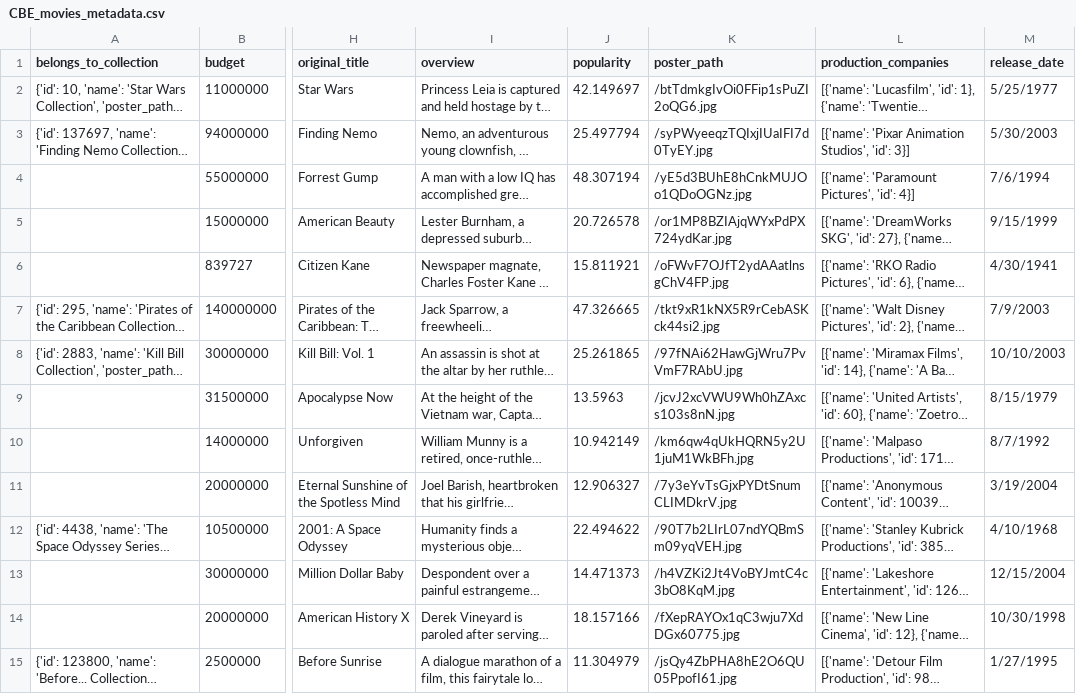
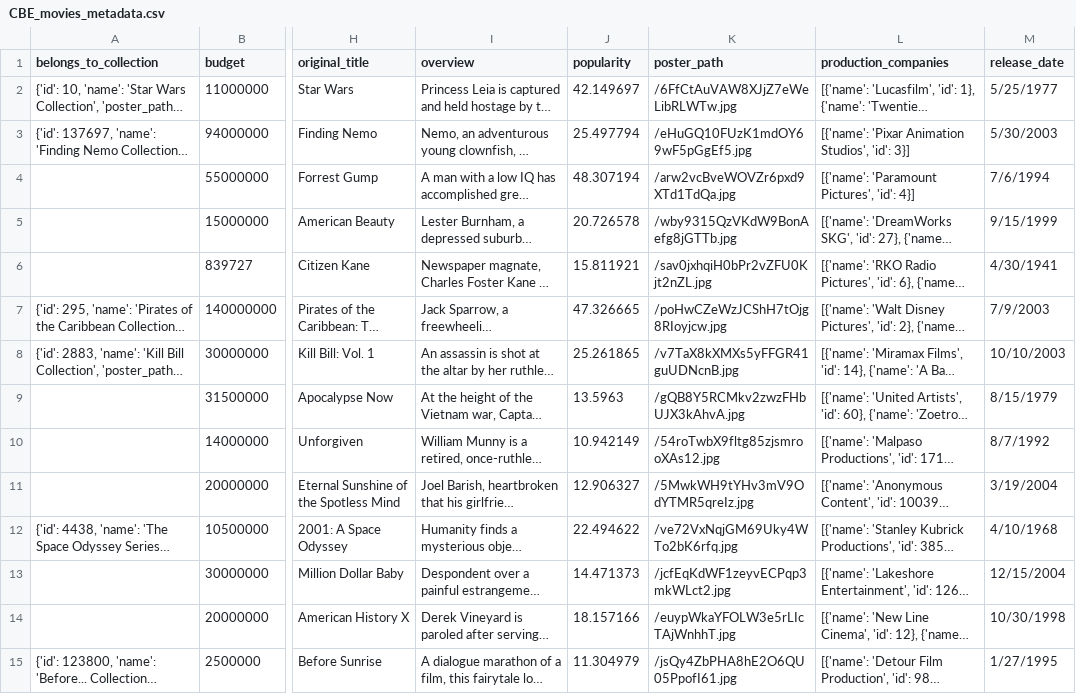
Before and after one commit to EzraNagel/YellowBoxProject, a CSV file: yellowbox/data/CBE_movies_metadata.csv, drawn as a sheet; only a part is shown, gaps mark what is left out; long unchanged cells end in …; the diff covers the shown part only; the diff names each change by its address in the sheet, - before the commit and + after, or states it on an @@ line.

```diff
--- a/yellowbox/data/CBE_movies_metadata.csv
+++ b/yellowbox/data/CBE_movies_metadata.csv
-K2 (poster_path): /btTdmkgIvOi0FFip1sPuZI2oQG6.jpg
+K2 (poster_path): /6FfCtAuVAW8XJjZ7eWeLibRLWTw.jpg
-K3 (poster_path): /syPWyeeqzTQIxjIUaIFI7d0TyEY.jpg
+K3 (poster_path): /eHuGQ10FUzK1mdOY69wF5pGgEf5.jpg
-K4 (poster_path): /yE5d3BUhE8hCnkMUJOo1QDoOGNz.jpg
+K4 (poster_path): /arw2vcBveWOVZr6pxd9XTd1TdQa.jpg
-K5 (poster_path): /or1MP8BZIAjqWYxPdPX724ydKar.jpg
+K5 (poster_path): /wby9315QzVKdW9BonAefg8jGTTb.jpg
-K6 (poster_path): /oFWvF7OJfT2ydAAatlnsgChV4FP.jpg
+K6 (poster_path): /sav0jxhqiH0bPr2vZFU0Kjt2nZL.jpg
-K7 (poster_path): /tkt9xR1kNX5R9rCebASKck44si2.jpg
+K7 (poster_path): /poHwCZeWzJCShH7tOjg8RIoyjcw.jpg
-K8 (poster_path): /97fNAi62HawGjWru7PvVmF7RAbU.jpg
+K8 (poster_path): /v7TaX8kXMXs5yFFGR41guUDNcnB.jpg
-K9 (poster_path): /jcvJ2xcVWU9Wh0hZAxcs103s8nN.jpg
+K9 (poster_path): /gQB8Y5RCMkv2zwzFHbUJX3kAhvA.jpg
-K10 (poster_path): /km6qw4qUkHQRN5y2U1juM1WkBFh.jpg
+K10 (poster_path): /54roTwbX9fltg85zjsmrooXAs12.jpg
-K11 (poster_path): /7y3eYvTsGjxPYDtSnumCLIMDkrV.jpg
+K11 (poster_path): /5MwkWH9tYHv3mV9OdYTMR5qreIz.jpg
-K12 (poster_path): /90T7b2LIrL07ndYQBmSm09yqVEH.jpg
+K12 (poster_path): /ve72VxNqjGM69Uky4WTo2bK6rfq.jpg
-K13 (poster_path): /h4VZKi2Jt4VoBYJmtC4c3bO8KqM.jpg
+K13 (poster_path): /jcfEqKdWF1zeyvECPqp3mkWLct2.jpg
-K14 (poster_path): /fXepRAYOx1qC3wju7XdDGx60775.jpg
+K14 (poster_path): /euypWkaYFOLW3e5rLIcTAjWnhhT.jpg
```
Also changed, not shown: 136 edited cells elsewhere in this file, 6 other files.
